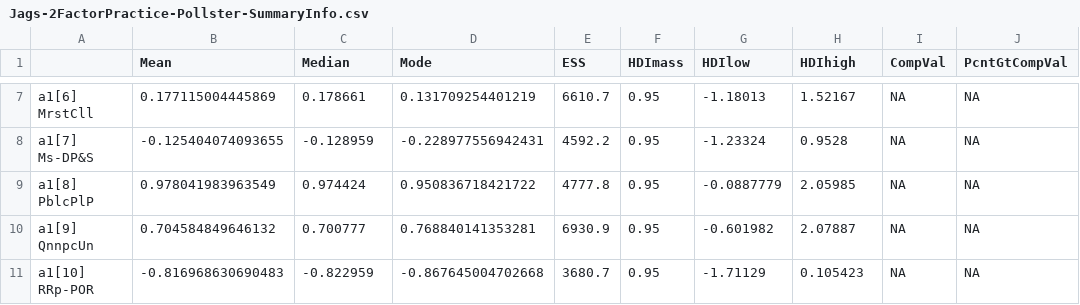
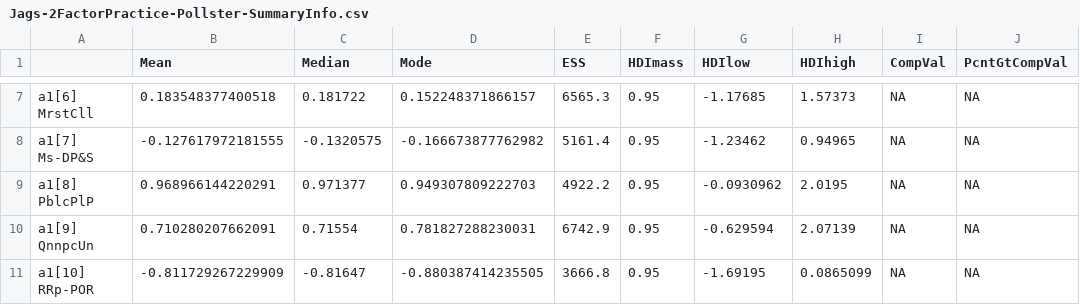
Before and after one commit to jrpriceUPS/UPS-election-forecasting, a CSV file: Simulations/Jags-2FactorPractice-Pollster-SummaryInfo.csv, drawn as a sheet; only a part is shown, gaps mark what is left out; the diff covers the shown part only; the diff names each change by its address in the sheet, - before the commit and + after, or states it on an @@ line.

```diff
--- a/Simulations/Jags-2FactorPractice-Pollster-SummaryInfo.csv
+++ b/Simulations/Jags-2FactorPractice-Pollster-SummaryInfo.csv
-B7 (Mean): 0.177115004445869
+B7 (Mean): 0.183548377400518
-C7 (Median): 0.178661
+C7 (Median): 0.181722
-D7 (Mode): 0.131709254401219
+D7 (Mode): 0.152248371866157
-E7 (ESS): 6610.7
+E7 (ESS): 6565.3
-G7 (HDIlow): -1.18013
+G7 (HDIlow): -1.17685
-H7 (HDIhigh): 1.52167
+H7 (HDIhigh): 1.57373
-B8 (Mean): -0.125404074093655
+B8 (Mean): -0.127617972181555
-C8 (Median): -0.128959
+C8 (Median): -0.1320575
-D8 (Mode): -0.228977556942431
+D8 (Mode): -0.166673877762982
-E8 (ESS): 4592.2
+E8 (ESS): 5161.4
-G8 (HDIlow): -1.23324
+G8 (HDIlow): -1.23462
-H8 (HDIhigh): 0.9528
+H8 (HDIhigh): 0.94965
-B9 (Mean): 0.978041983963549
+B9 (Mean): 0.968966144220291
-C9 (Median): 0.974424
+C9 (Median): 0.971377
-D9 (Mode): 0.950836718421722
+D9 (Mode): 0.949307809222703
-E9 (ESS): 4777.8
+E9 (ESS): 4922.2
-G9 (HDIlow): -0.0887779
+G9 (HDIlow): -0.0930962
-H9 (HDIhigh): 2.05985
+H9 (HDIhigh): 2.0195
-B10 (Mean): 0.704584849646132
+B10 (Mean): 0.710280207662091
-C10 (Median): 0.700777
+C10 (Median): 0.71554
-D10 (Mode): 0.768840141353281
+D10 (Mode): 0.781827288230031
-E10 (ESS): 6930.9
+E10 (ESS): 6742.9
-G10 (HDIlow): -0.601982
+G10 (HDIlow): -0.629594
-H10 (HDIhigh): 2.07887
+H10 (HDIhigh): 2.07139
-B11 (Mean): -0.816968630690483
+B11 (Mean): -0.811729267229909
-C11 (Median): -0.822959
+C11 (Median): -0.81647
-D11 (Mode): -0.867645004702668
+D11 (Mode): -0.880387414235505
-E11 (ESS): 3680.7
+E11 (ESS): 3666.8
-G11 (HDIlow): -1.71129
+G11 (HDIlow): -1.69195
-H11 (HDIhigh): 0.105423
+H11 (HDIhigh): 0.0865099
```
Also changed, not shown: 126 edited cells elsewhere in this file, 9 other files.
